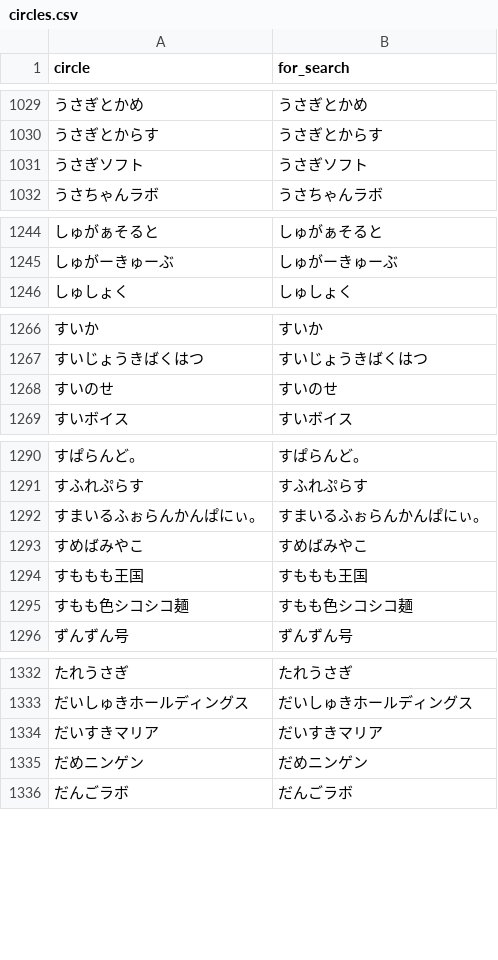
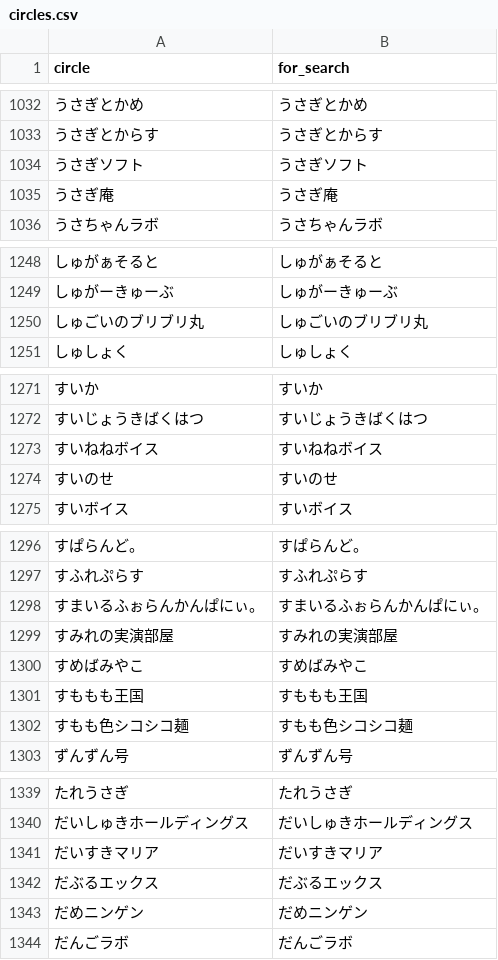
Before and after one commit to MASAYUKI-MORITA/kuppuku_database, a CSV file: circles.csv, drawn as a sheet; only a part is shown, gaps mark what is left out; the diff covers the shown part only; the diff names each change by its address in the sheet, - before the commit and + after, or states it on an @@ line.

```diff
--- a/circles.csv
+++ b/circles.csv
+row 1035: うさぎ庵 | うさぎ庵
+row 1250: しゅごいのブリブリ丸 | しゅごいのブリブリ丸
+row 1273: すいねねボイス | すいねねボイス
+row 1299: すみれの実演部屋 | すみれの実演部屋
+row 1342: だぶるエックス | だぶるエックス
```
Also changed, not shown: 16 added rows and 4 removed rows elsewhere in this file, voice_actors.csv.
